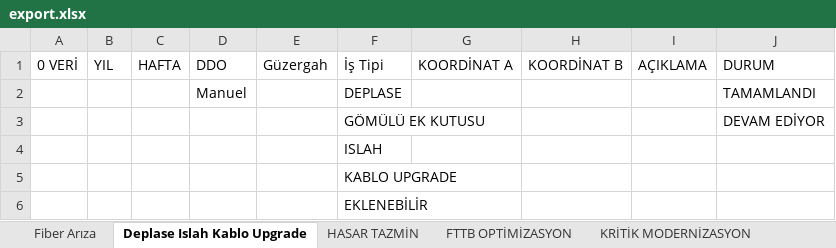
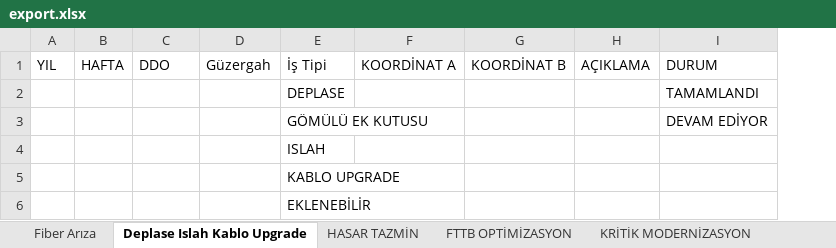
Before and after one commit to oceandi/arasaka, an Excel workbook: xlsx/export.xlsx, sheet Deplase Islah Kablo Upgrade, drawn as a sheet; values as stored, in another font and other column widths than the file's, no borders; removed rows and columns are numbered as before the commit, all else as after; the diff names each change by its address in the sheet, - before the commit and + after, or states it on an @@ line.

```diff
--- a/xlsx/export.xlsx (sheet Deplase Islah Kablo Upgrade)
+++ b/xlsx/export.xlsx (sheet Deplase Islah Kablo Upgrade)
-column A, row 1: 0 VERİ
-C2: Manuel
+C2: (empty)
```
Also changed, not shown: sheet HASAR TAZMİN, sheet FTTB OPTİMİZASYON, sheet KRİTİK MODERNİZASYON, xlsx/import.xlsx, 3 other files.
